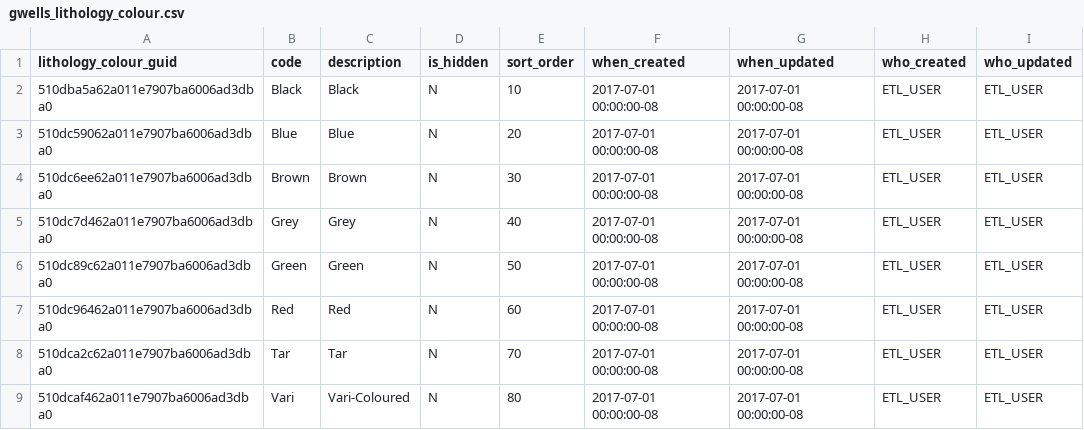
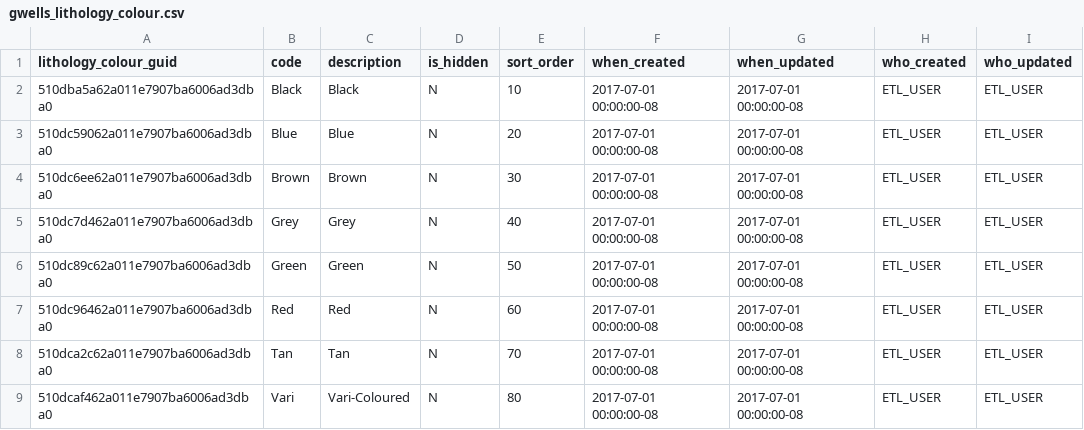
Before and after one commit to bcgov/gwells, a CSV file: database/code-tables/gwells_lithology_colour.csv, drawn as a sheet.

Commit message:
Changed Tar to Tan.

```diff
--- a/database/code-tables/gwells_lithology_colour.csv
+++ b/database/code-tables/gwells_lithology_colour.csv
@@ -7,3 +7,3 @@ lithology_colour_guid,code,description,is_hidden,sort_order,when_created,when_up
 "510dc96462a011e7907ba6006ad3dba0","Red","Red","N","60","2017-07-01 00:00:00-08","2017-07-01 00:00:00-08","ETL_USER","ETL_USER"
-"510dca2c62a011e7907ba6006ad3dba0","Tar","Tar","N","70","2017-07-01 00:00:00-08","2017-07-01 00:00:00-08","ETL_USER","ETL_USER"
+"510dca2c62a011e7907ba6006ad3dba0","Tan","Tan","N","70","2017-07-01 00:00:00-08","2017-07-01 00:00:00-08","ETL_USER","ETL_USER"
 "510dcaf462a011e7907ba6006ad3dba0","Vari","Vari-Coloured","N","80","2017-07-01 00:00:00-08","2017-07-01 00:00:00-08","ETL_USER","ETL_USER"
```
